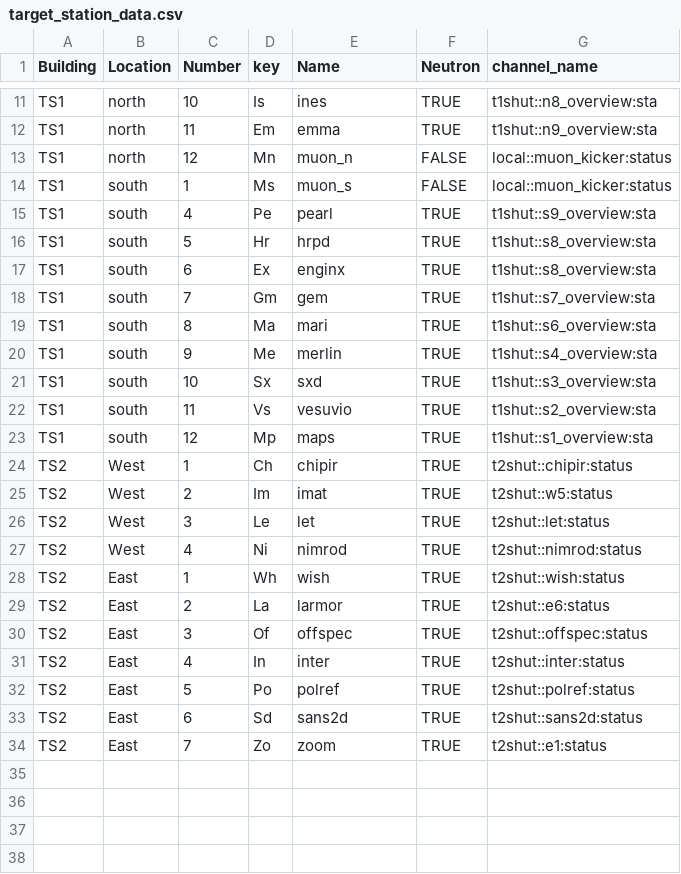
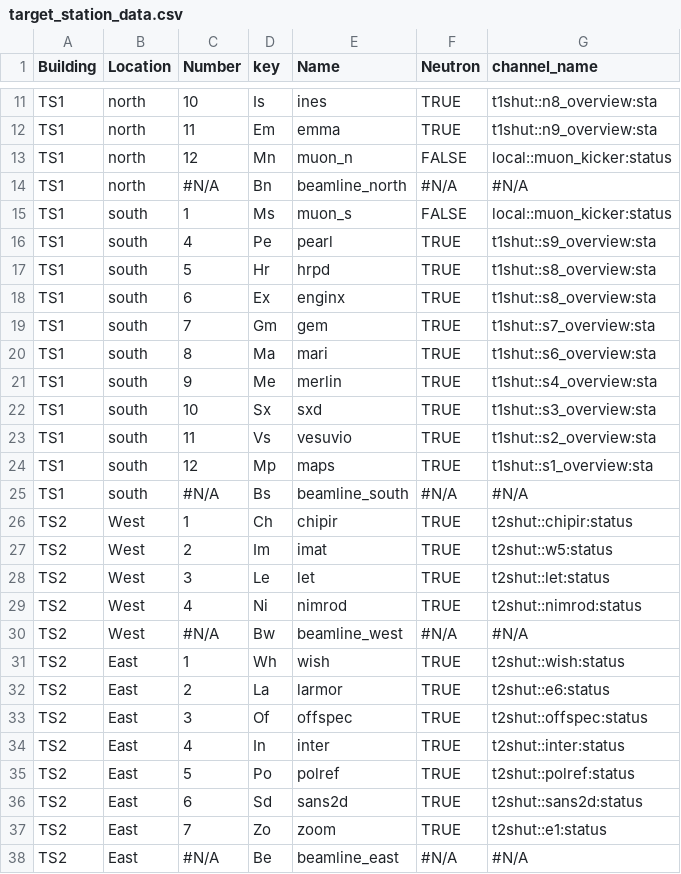
Before and after one commit to py1sl/neutron_background_survey, a CSV file: data/target_station_data.csv, drawn as a sheet; only a part is shown, gaps mark what is left out; the diff names each change by its address in the sheet, - before the commit and + after, or states it on an @@ line.

```diff
--- a/data/target_station_data.csv
+++ b/data/target_station_data.csv
+row 14: TS1 | north | #N/A | Bn | beamline_north | #N/A | #N/A
+row 25: TS1 | south | #N/A | Bs | beamline_south | #N/A | #N/A
+row 30: TS2 | West | #N/A | Bw | beamline_west | #N/A | #N/A
+row 38: TS2 | East | #N/A | Be | beamline_east | #N/A | #N/A
```
Also changed, not shown: data/measurement_location.csv.
